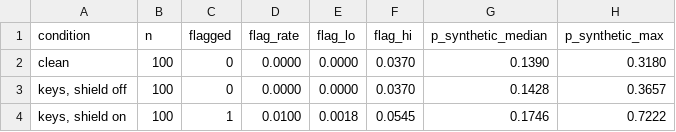
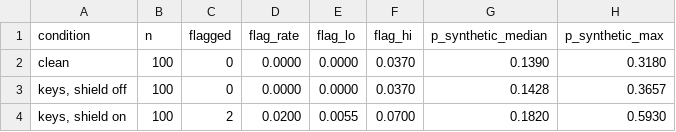
Before and after one commit to georgia-mellon/athena, a CSV file: reports/attack_under_speech_hearsay.csv, drawn as a sheet.

```diff
--- a/reports/attack_under_speech_hearsay.csv
+++ b/reports/attack_under_speech_hearsay.csv
@@ -3,2 +3,2 @@ clean,100,0,0.0000,0.0000,0.0370,0.1390,0.3180
 "keys, shield off",100,0,0.0000,0.0000,0.0370,0.1428,0.3657
-"keys, shield on",100,1,0.0100,0.0018,0.0545,0.1746,0.7222
+"keys, shield on",100,2,0.0200,0.0055,0.0700,0.1820,0.5930
```
Also changed, not shown: reports/attack_under_speech.csv, 4 other files.
